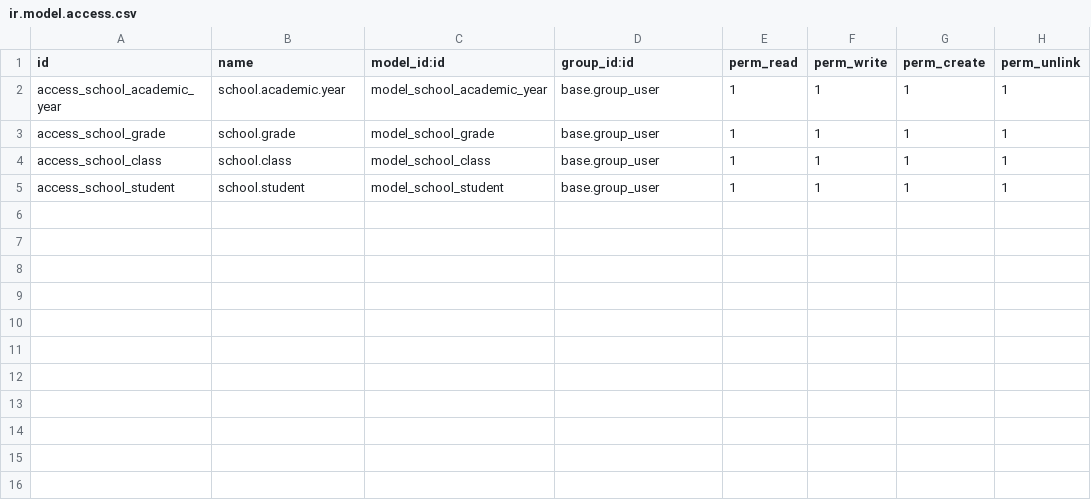
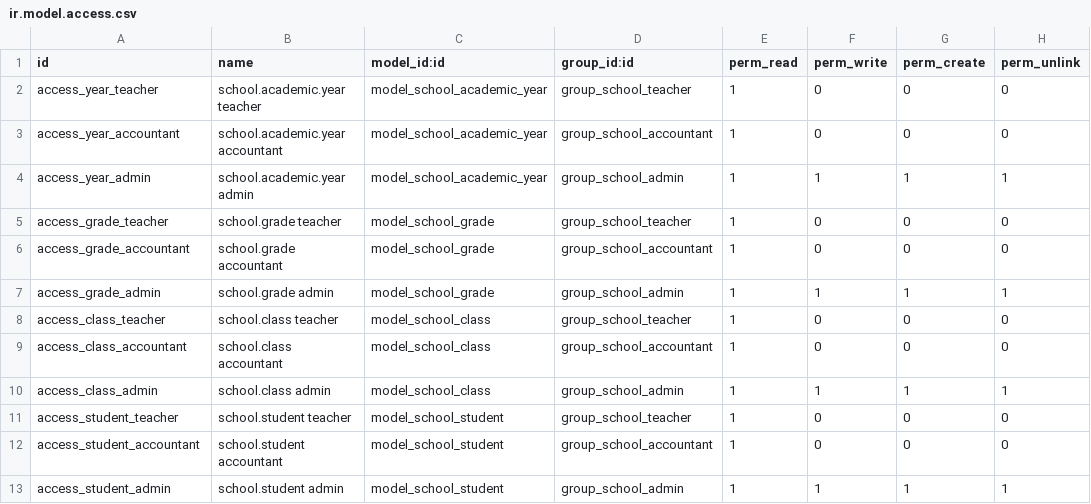
Before and after one commit to MagetoJ/Institution, a CSV file: school_base/security/ir.model.access.csv, drawn as a sheet.

Commit message:
school_base: teachers as employees, security groups

```diff
--- a/school_base/security/ir.model.access.csv
+++ b/school_base/security/ir.model.access.csv
@@ -1,5 +1,13 @@
 id,name,model_id:id,group_id:id,perm_read,perm_write,perm_create,perm_unlink
-access_school_academic_year,school.academic.year,model_school_academic_year,base.group_user,1,1,1,1
-access_school_grade,school.grade,model_school_grade,base.group_user,1,1,1,1
-access_school_class,school.class,model_school_class,base.group_user,1,1,1,1
-access_school_student,school.student,model_school_student,base.group_user,1,1,1,1
+access_year_teacher,school.academic.year teacher,model_school_academic_year,group_school_teacher,1,0,0,0
+access_year_accountant,school.academic.year accountant,model_school_academic_year,group_school_accountant,1,0,0,0
+access_year_admin,school.academic.year admin,model_school_academic_year,group_school_admin,1,1,1,1
+access_grade_teacher,school.grade teacher,model_school_grade,group_school_teacher,1,0,0,0
+access_grade_accountant,school.grade accountant,model_school_grade,group_school_accountant,1,0,0,0
+access_grade_admin,school.grade admin,model_school_grade,group_school_admin,1,1,1,1
+access_class_teacher,school.class teacher,model_school_class,group_school_teacher,1,0,0,0
+access_class_accountant,school.class accountant,model_school_class,group_school_accountant,1,0,0,0
+access_class_admin,school.class admin,model_school_class,group_school_admin,1,1,1,1
+access_student_teacher,school.student teacher,model_school_student,group_school_teacher,1,0,0,0
+access_student_accountant,school.student accountant,model_school_student,group_school_accountant,1,0,0,0
+access_student_admin,school.student admin,model_school_student,group_school_admin,1,1,1,1
```
Also changed, not shown: 4 other files.
